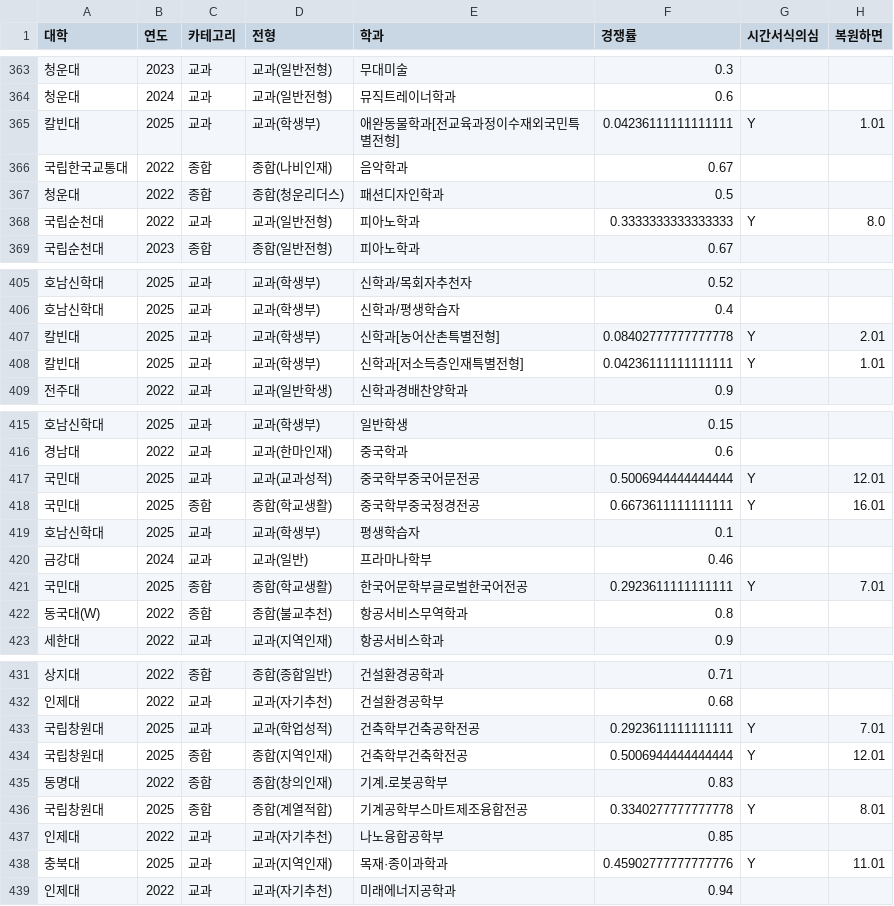
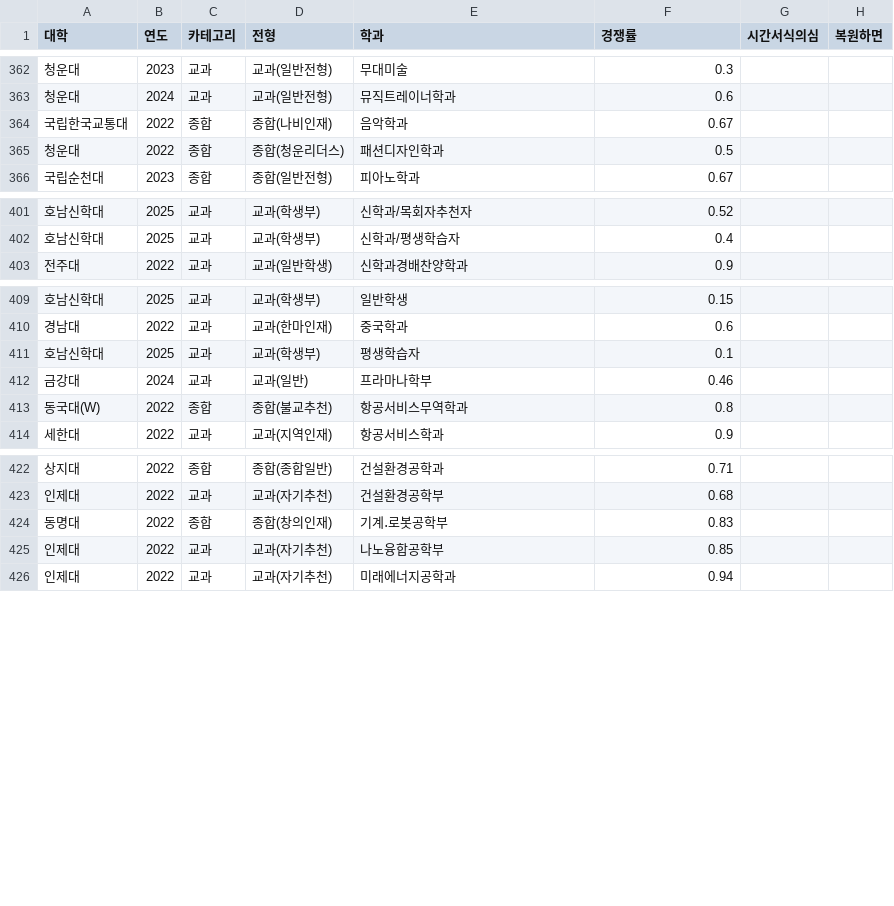
Before and after one commit to maechorom31-pixel/univ, a CSV file: data/review_comp_anomaly.csv, drawn as a sheet; only a part is shown, gaps mark what is left out; the diff covers the shown part only.

```diff
--- a/data/review_comp_anomaly.csv
+++ b/data/review_comp_anomaly.csv
@@ -364,6 +363,4 @@
 청운대,2024,교과,교과(일반전형),뮤직트레이너학과,0.6,,
-칼빈대,2025,교과,교과(학생부),애완동물학과[전교육과정이수재외국민특별전형],0.04236111111111111,Y,1.01
 국립한국교통대,2022,종합,종합(나비인재),음악학과,0.67,,
 청운대,2022,종합,종합(청운리더스),패션디자인학과,0.5,,
-국립순천대,2022,교과,교과(일반전형),피아노학과,0.3333333333333333,Y,8.0
 국립순천대,2023,종합,종합(일반전형),피아노학과,0.67,,
@@ -406,4 +402,2 @@
 호남신학대,2025,교과,교과(학생부),신학과/평생학습자,0.4,,
-칼빈대,2025,교과,교과(학생부),신학과[농어산촌특별전형],0.08402777777777778,Y,2.01
-칼빈대,2025,교과,교과(학생부),신학과[저소득층인재특별전형],0.04236111111111111,Y,1.01
 전주대,2022,교과,교과(일반학생),신학과경배찬양학과,0.9,,
@@ -416,7 +410,4 @@
 경남대,2022,교과,교과(한마인재),중국학과,0.6,,
-국민대,2025,교과,교과(교과성적),중국학부중국어문전공,0.5006944444444444,Y,12.01
-국민대,2025,종합,종합(학교생활),중국학부중국정경전공,0.6673611111111111,Y,16.01
 호남신학대,2025,교과,교과(학생부),평생학습자,0.1,,
 금강대,2024,교과,교과(일반),프라마나학부,0.46,,
-국민대,2025,종합,종합(학교생활),한국어문학부글로벌한국어전공,0.2923611111111111,Y,7.01
 동국대(W),2022,종합,종합(불교추천),항공서비스무역학과,0.8,,
@@ -432,8 +423,4 @@
 인제대,2022,교과,교과(자기추천),건설환경공학부,0.68,,
-국립창원대,2025,교과,교과(학업성적),건축학부건축공학전공,0.2923611111111111,Y,7.01
-국립창원대,2025,종합,종합(지역인재),건축학부건축학전공,0.5006944444444444,Y,12.01
 동명대,2022,종합,종합(창의인재),기계․로봇공학부,0.83,,
-국립창원대,2025,종합,종합(계열적합),기계공학부스마트제조융합전공,0.3340277777777778,Y,8.01
 인제대,2022,교과,교과(자기추천),나노융합공학부,0.85,,
-충북대,2025,교과,교과(지역인재),목재·종이과학과,0.45902777777777776,Y,11.01
 인제대,2022,교과,교과(자기추천),미래에너지공학과,0.94,,
```
Also changed, not shown: 4 removed rows and 2 edited cells elsewhere in this file, 3 other files.
